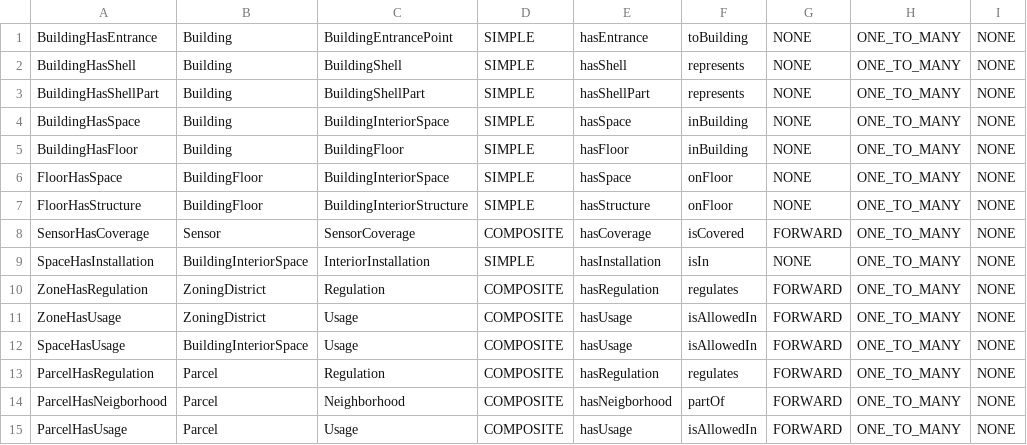
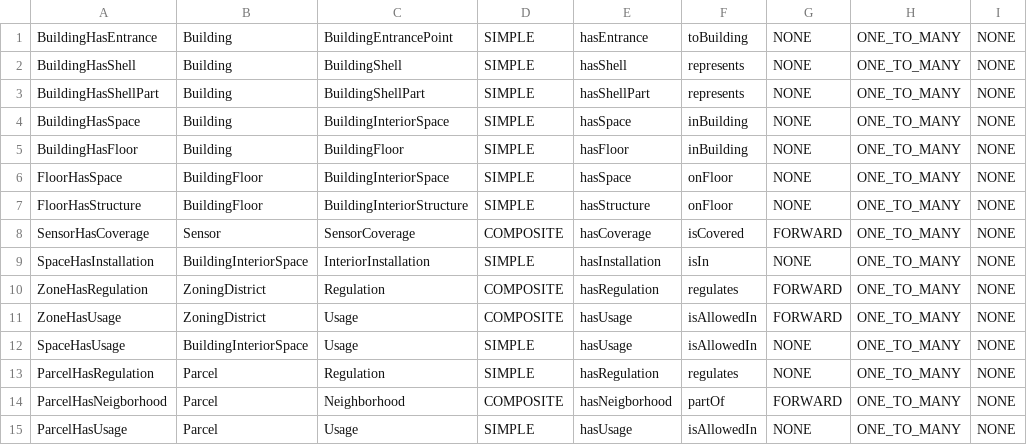
Before and after one commit to kataya/3d-cities-template, a CSV file: Apps/3dCityMaintenance/Configuration/SchemaTools/RelationshipClasses.csv, drawn as a sheet; only a part is shown; the diff names each change by its address in the sheet, - before the commit and + after, or states it on an @@ line.

Commit message:
Removed composite relationship classes from RelationshipClasses.csv to remove issue in schema generation.

```diff
--- a/Apps/3dCityMaintenance/Configuration/SchemaTools/RelationshipClasses.csv
+++ b/Apps/3dCityMaintenance/Configuration/SchemaTools/RelationshipClasses.csv
-D12:D13: COMPOSITE
+D12:D13: SIMPLE
-G12:G13: FORWARD
+G12:G13: NONE
-D15: COMPOSITE
+D15: SIMPLE
-G15: FORWARD
+G15: NONE
```
